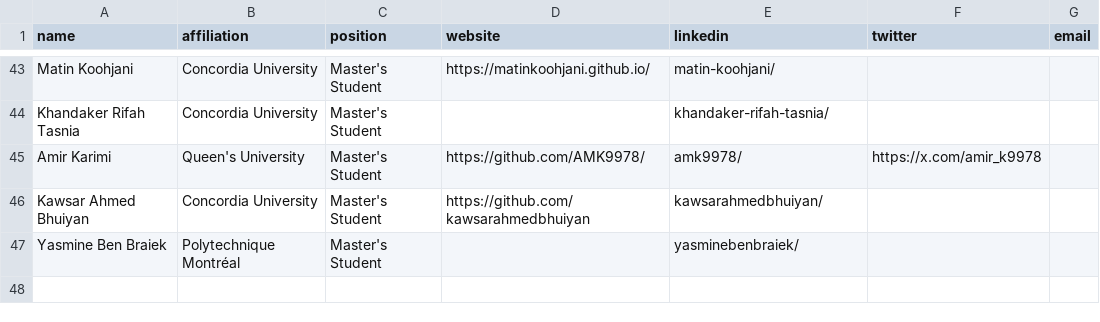
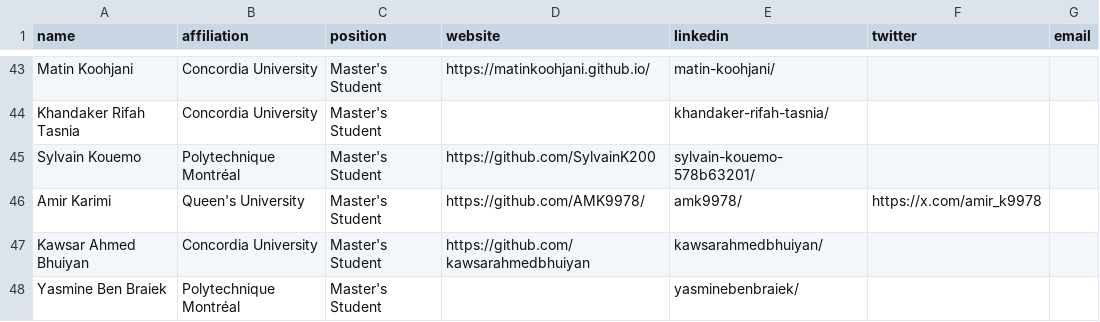
Before and after one commit to create-se4ai/website, a CSV file: team/students.csv, drawn as a sheet; only a part is shown, gaps mark what is left out.

Commit message:
Update students.csv
Added Sylvain Kouemo

```diff
--- a/team/students.csv
+++ b/team/students.csv
@@ -44,2 +44,3 @@ Matin Koohjani,Concordia University,Master's Student,https://matinkoohjani.githu
 Khandaker Rifah Tasnia,Concordia University,Master's Student,,khandaker-rifah-tasnia/,,
+Sylvain Kouemo,Polytechnique Montréal,Master's Student,https://github.com/SylvainK200,sylvain-kouemo-578b63201/,,
 Amir Karimi,Queen's University,Master's Student,https://github.com/AMK9978/,amk9978/,https://x.com/amir_k9978,
```
